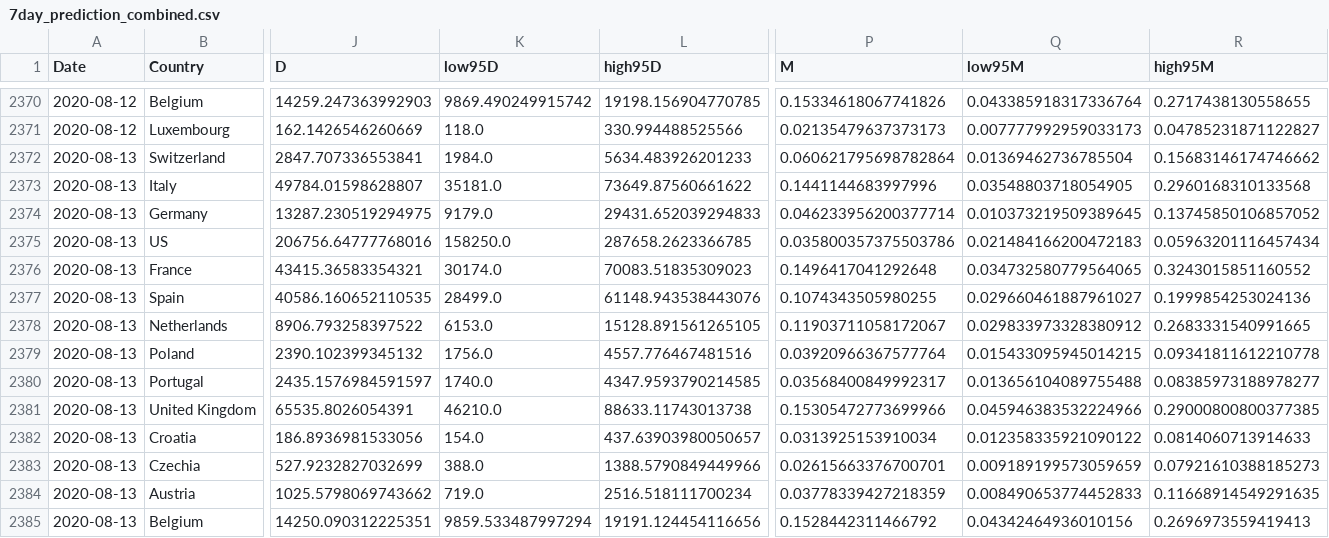
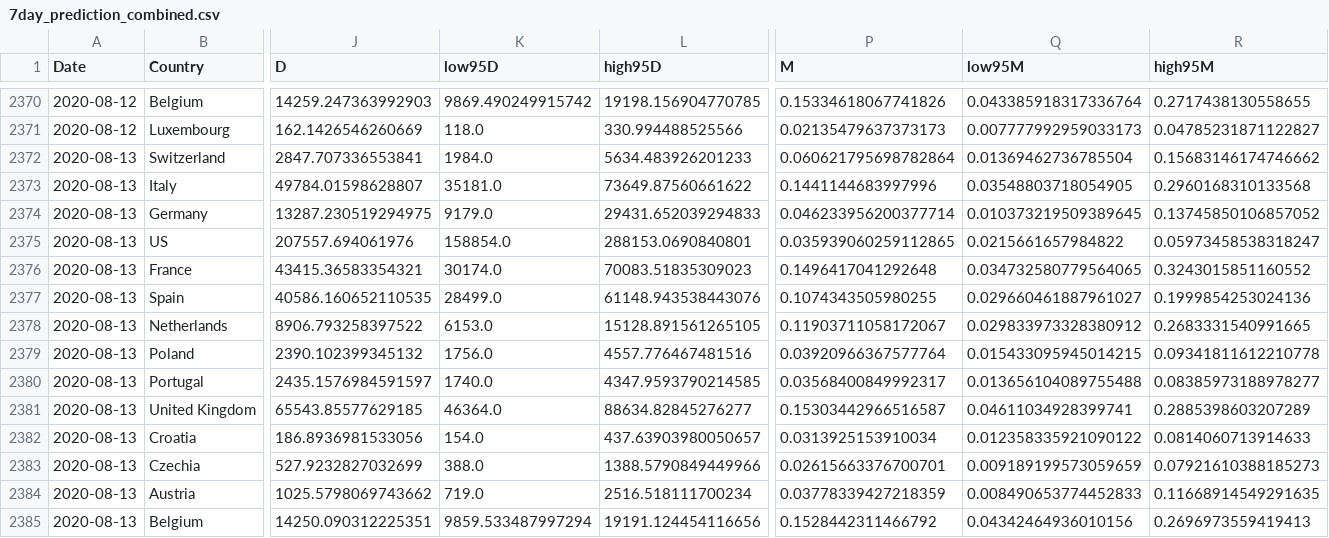
Before and after one commit to ninoaf/solutions, a CSV file: logistic_baseline_predictions_combined/7day_prediction_combined.csv, drawn as a sheet; only a part is shown, gaps mark what is left out; removed rows and columns are numbered as before the commit, all else as after; rows hold the shown columns only; the diff names each change by its address in the sheet, - before the commit and + after, or states it on an @@ line.

```diff
--- a/logistic_baseline_predictions_combined/7day_prediction_combined.csv
+++ b/logistic_baseline_predictions_combined/7day_prediction_combined.csv
-J2375 (D): 206756.64777768016
+J2375 (D): 207557.694061976
-K2375 (low95D): 158250.0
+K2375 (low95D): 158854.0
-L2375 (high95D): 287658.2623366785
+L2375 (high95D): 288153.0690840801
-P2375 (M): 0.035800357375503786
+P2375 (M): 0.035939060259112865
-Q2375 (low95M): 0.021484166200472183
+Q2375 (low95M): 0.0215661657984822
-R2375 (high95M): 0.05963201116457434
+R2375 (high95M): 0.05973458538318247
-row 2381: 2020-08-13 | United Kingdom | 65535.8026054391 | 46210.0 | 88633.11743013738 | 0.15305472773699966 | 0.045946383532224966 | 0.29000800800377385
+row 2381: 2020-08-13 | United Kingdom | 65543.85577629185 | 46364.0 | 88634.82845276277 | 0.15303442966516587 | 0.04611034928399741 | 0.2885398603207289
```
Also changed, not shown: logistic_baseline_predictions_combined/2day_prediction_combined.csv, logistic_baseline_predictions_combined/30day_prediction_combined.csv, 3 other files.
